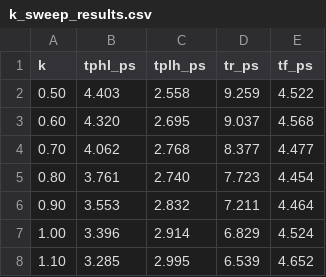
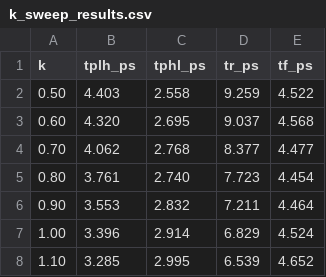
Before and after one commit to venky-k-tamu/spice-bootstrap, a CSV file: lab1/results_10p/k_sweep_results.csv, drawn as a sheet; only a part is shown.

```diff
--- a/lab1/results_10p/k_sweep_results.csv
+++ b/lab1/results_10p/k_sweep_results.csv
@@ -1,2 +1,2 @@
-k,tphl_ps,tplh_ps,tr_ps,tf_ps
+k,tplh_ps,tphl_ps,tr_ps,tf_ps
 0.50,4.403,2.558,9.259,4.522
```
Also changed, not shown: 3 other files.
